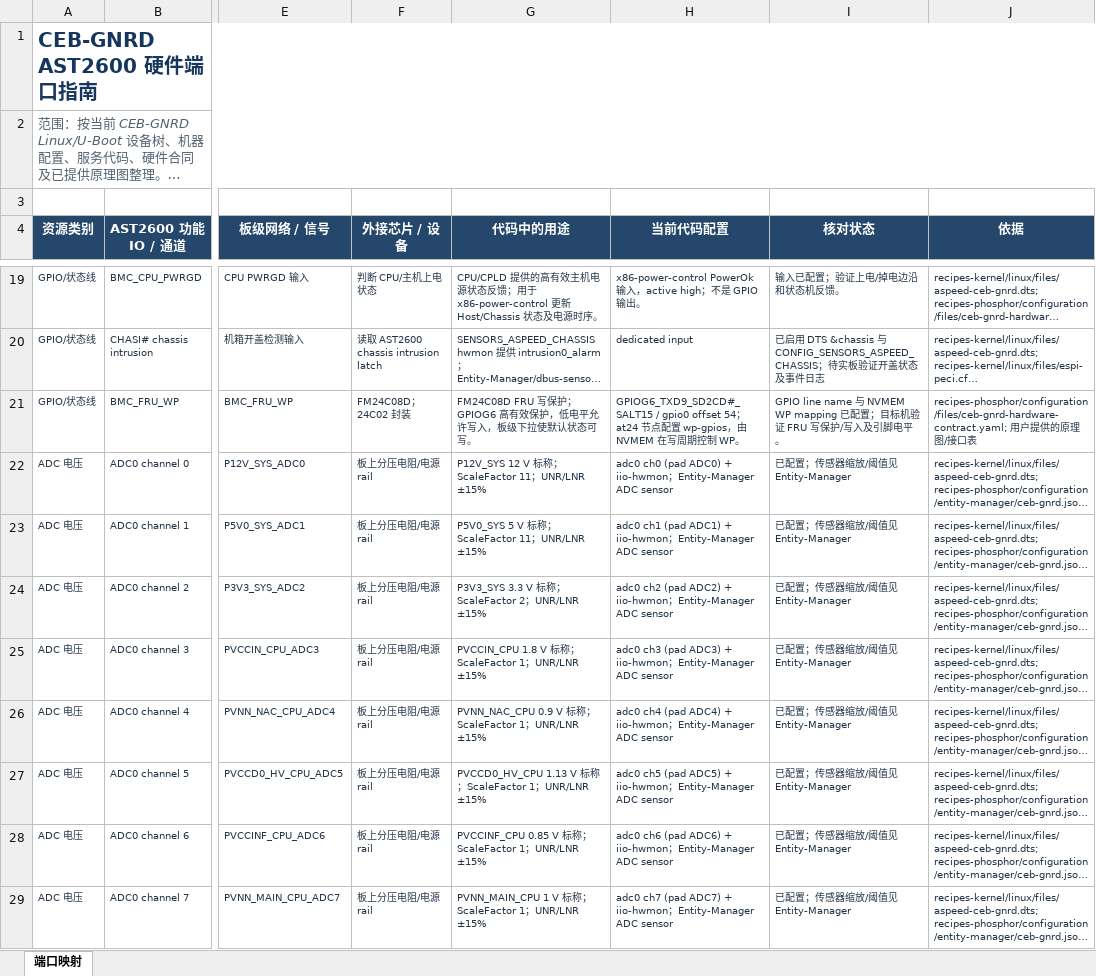
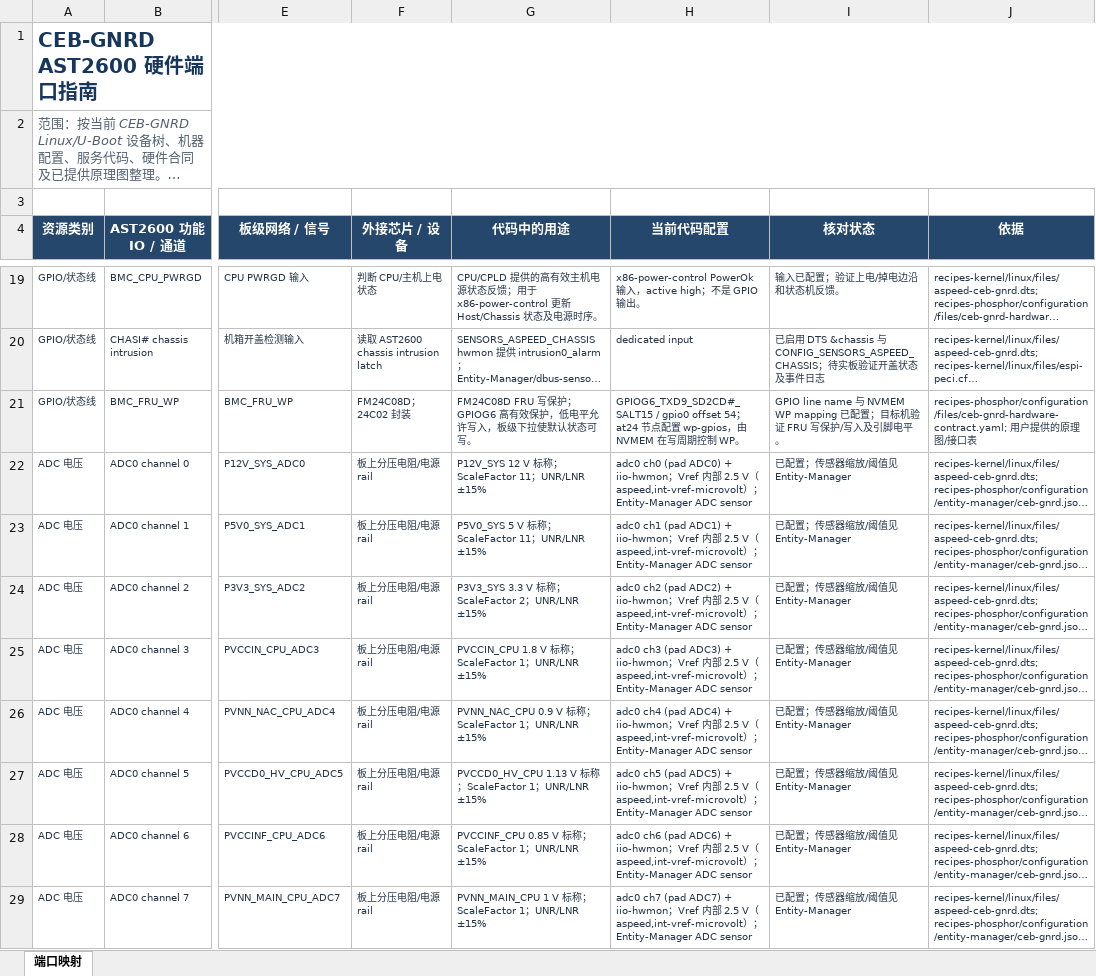
Before and after one commit to flether-hub/openbmc, an Excel workbook: port_guide.xlsx, sheet 端口映射, drawn as a sheet; only a part is shown, gaps mark what is left out; long unchanged cells end in …; values as stored, in another font and other column widths than the file's, no borders; table styles not drawn; the diff covers the shown part only; the diff names each change by its address in the sheet, - before the commit and + after, or states it on an @@ line.

```diff
--- a/port_guide.xlsx (sheet 端口映射)
+++ b/port_guide.xlsx (sheet 端口映射)
-H22 (当前代码配置): …iio-hwmon；Entity-Manager ADC…
+H22 (当前代码配置): …iio-hwmon；Vref 内部 2.5 V（aspeed,int-vref-microvolt）；Entity-Manager ADC…
-H23 (当前代码配置): …iio-hwmon；Entity-Manager ADC…
+H23 (当前代码配置): …iio-hwmon；Vref 内部 2.5 V（aspeed,int-vref-microvolt）；Entity-Manager ADC…
-H24 (当前代码配置): …iio-hwmon；Entity-Manager ADC…
+H24 (当前代码配置): …iio-hwmon；Vref 内部 2.5 V（aspeed,int-vref-microvolt）；Entity-Manager ADC…
-H25 (当前代码配置): …iio-hwmon；Entity-Manager ADC…
+H25 (当前代码配置): …iio-hwmon；Vref 内部 2.5 V（aspeed,int-vref-microvolt）；Entity-Manager ADC…
-H26 (当前代码配置): …iio-hwmon；Entity-Manager ADC…
+H26 (当前代码配置): …iio-hwmon；Vref 内部 2.5 V（aspeed,int-vref-microvolt）；Entity-Manager ADC…
-H27 (当前代码配置): …iio-hwmon；Entity-Manager ADC…
+H27 (当前代码配置): …iio-hwmon；Vref 内部 2.5 V（aspeed,int-vref-microvolt）；Entity-Manager ADC…
-H28 (当前代码配置): …iio-hwmon；Entity-Manager ADC…
+H28 (当前代码配置): …iio-hwmon；Vref 内部 2.5 V（aspeed,int-vref-microvolt）；Entity-Manager ADC…
-H29 (当前代码配置): …iio-hwmon；Entity-Manager ADC…
+H29 (当前代码配置): …iio-hwmon；Vref 内部 2.5 V（aspeed,int-vref-microvolt）；Entity-Manager ADC…
```
Also changed, not shown: 1 added row, 6 removed rows and 32 edited cells elsewhere in this sheet, 9 other files.
